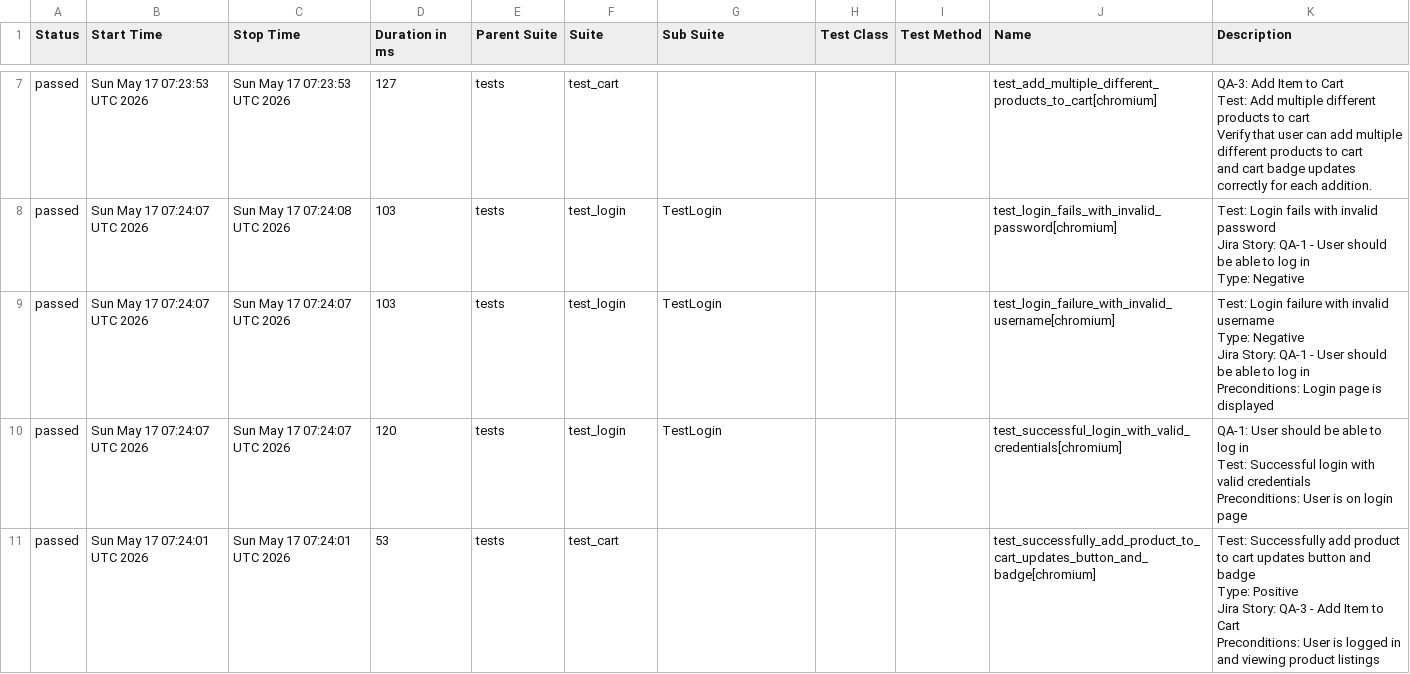
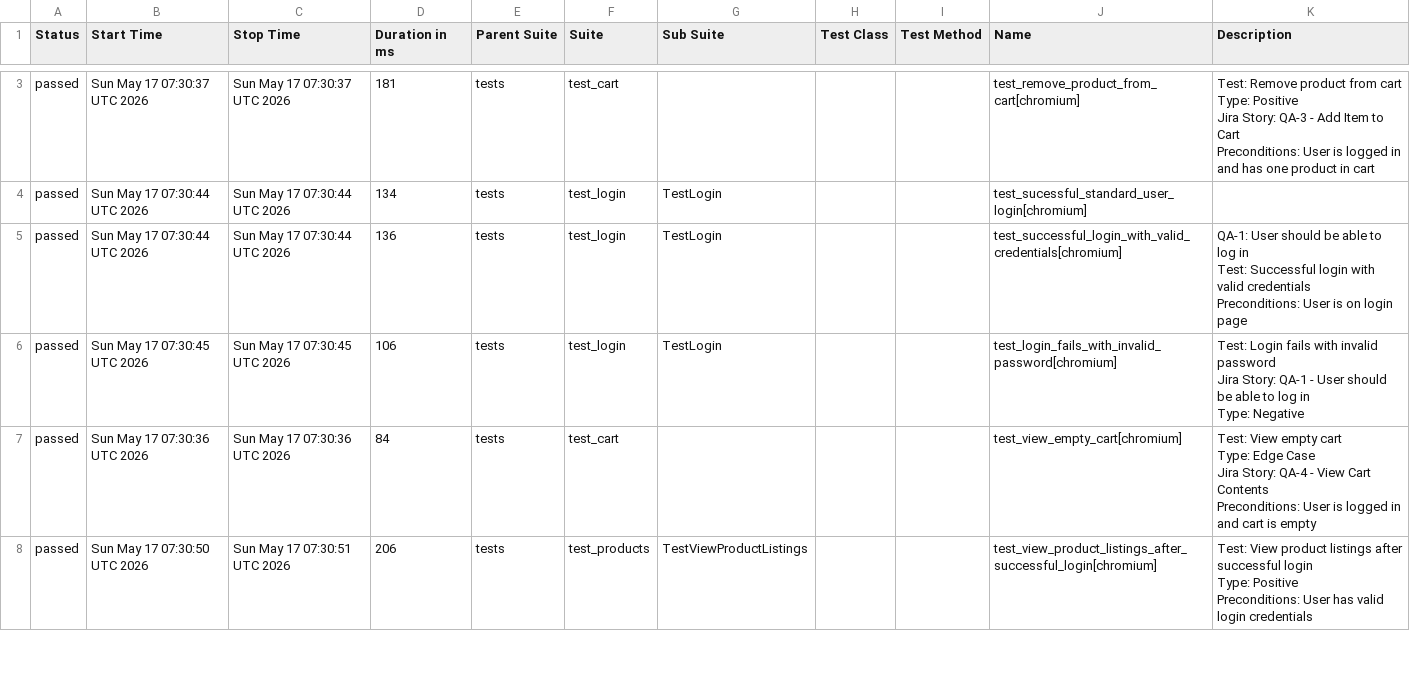
Before and after one commit to chitrapandey123/playwright-python, a CSV file: allure-history/data/suites.csv, drawn as a sheet; only a part is shown, gaps mark what is left out; the diff covers the shown part only.

```diff
--- a/allure-history/data/suites.csv
+++ b/allure-history/data/suites.csv
@@ -48,30 +10,29 @@
-"passed","Sun May 17 07:23:53 UTC 2026","Sun May 17 07:23:53 UTC 2026","127","tests","test_cart","","","","test_add_multiple_different_products_to_cart[chromium]","
-    QA-3: Add Item to Cart
-    Test: Add multiple different products to cart
-    Verify that user can add multiple different products to cart
-    and cart badge updates correctly for each addition.
-    "
-"passed","Sun May 17 07:24:07 UTC 2026","Sun May 17 07:24:08 UTC 2026","103","tests","test_login","TestLogin","","","test_login_fails_with_invalid_password[chromium]","
-        Test: Login fails with invalid password
-        Jira Story: QA-1 - User should be able to log in
-        Type: Negative
-        "
-"passed","Sun May 17 07:24:07 UTC 2026","Sun May 17 07:24:07 UTC 2026","103","tests","test_login","TestLogin","","","test_login_failure_with_invalid_username[chromium]","
-        Test: Login failure with invalid username
-        Type: Negative
-        Jira Story: QA-1 - User should be able to log in
-        Preconditions: Login page is displayed
-        "
-"passed","Sun May 17 07:24:07 UTC 2026","Sun May 17 07:24:07 UTC 2026","120","tests","test_login","TestLogin","","","test_successful_login_with_valid_credentials[chromium]","
-        QA-1: User should be able to log in
-        Test: Successful login with valid credentials
-
-        Preconditions: User is on login page
-        "
-"passed","Sun May 17 07:24:01 UTC 2026","Sun May 17 07:24:01 UTC 2026","53","tests","test_cart","","","","test_successfully_add_product_to_cart_updates_button_and_badge[chromium]","
-    Test: Successfully add product to cart updates button and badge
-    Type: Positive
-    Jira Story: QA-3 - Add Item to Cart
-
-    Preconditions: User is logged in and viewing product listings
-    "
+"passed","Sun May 17 07:30:37 UTC 2026","Sun May 17 07:30:37 UTC 2026","181","tests","test_cart","","","","test_remove_product_from_cart[chromium]","
+    Test: Remove product from cart
+    Type: Positive
+    Jira Story: QA-3 - Add Item to Cart
+    Preconditions: User is logged in and has one product in cart
+    "
+"passed","Sun May 17 07:30:44 UTC 2026","Sun May 17 07:30:44 UTC 2026","134","tests","test_login","TestLogin","","","test_sucessful_standard_user_login[chromium]",""
+"passed","Sun May 17 07:30:44 UTC 2026","Sun May 17 07:30:44 UTC 2026","136","tests","test_login","TestLogin","","","test_successful_login_with_valid_credentials[chromium]","
+        QA-1: User should be able to log in
+        Test: Successful login with valid credentials
+
+        Preconditions: User is on login page
+        "
+"passed","Sun May 17 07:30:45 UTC 2026","Sun May 17 07:30:45 UTC 2026","106","tests","test_login","TestLogin","","","test_login_fails_with_invalid_password[chromium]","
+        Test: Login fails with invalid password
+        Jira Story: QA-1 - User should be able to log in
+        Type: Negative
+        "
+"passed","Sun May 17 07:30:36 UTC 2026","Sun May 17 07:30:36 UTC 2026","84","tests","test_cart","","","","test_view_empty_cart[chromium]","
+    Test: View empty cart
+    Type: Edge Case
+    Jira Story: QA-4 - View Cart Contents
+    Preconditions: User is logged in and cart is empty
+    "
+"passed","Sun May 17 07:30:50 UTC 2026","Sun May 17 07:30:51 UTC 2026","206","tests","test_products","TestViewProductListings","","","test_view_product_listings_after_successful_login[chromium]","
+        Test: View product listings after successful login
+        Type: Positive
+        Preconditions: User has valid login credentials
+        "
```
Also changed, not shown: 3 added rows, 4 removed rows and 35 edited cells elsewhere in this file, 46 other files.
